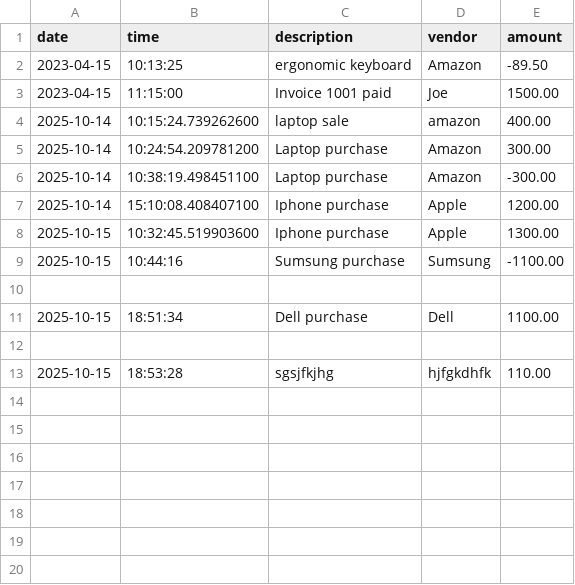
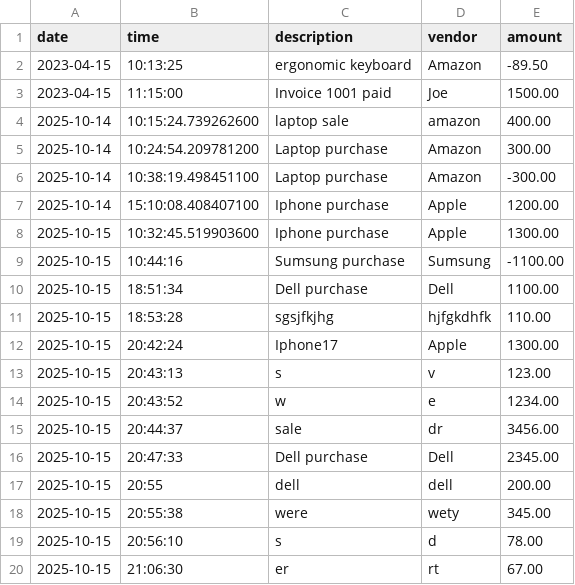
Before and after one commit to BIRKTI-byte/Accounting-Ledger-Application, a CSV file: Transaction.csv, drawn as a sheet; removed rows and columns are numbered as before the commit, all else as after; the diff names each change by its address in the sheet, - before the commit and + after, or states it on an @@ line.

```diff
--- a/Transaction.csv
+++ b/Transaction.csv
-row 10: (empty)
-row 12: (empty)
+row 12: 2025-10-15 | 20:42:24 | Iphone17 | Apple | 1300.00
+row 13: 2025-10-15 | 20:43:13 | s | v | 123.00
+row 14: 2025-10-15 | 20:43:52 | w | e | 1234.00
+row 15: 2025-10-15 | 20:44:37 | sale | dr | 3456.00
+row 16: 2025-10-15 | 20:47:33 | Dell purchase | Dell | 2345.00
+row 17: 2025-10-15 | 20:55 | dell | dell | 200.00
+row 18: 2025-10-15 | 20:55:38 | were | wety | 345.00
+row 19: 2025-10-15 | 20:56:10 | s | d | 78.00
+row 20: 2025-10-15 | 21:06:30 | er | rt | 67.00
```
Also changed, not shown: 2 other files.
